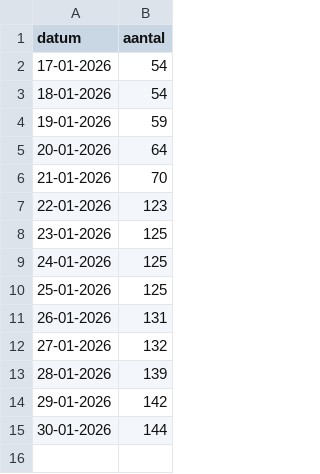
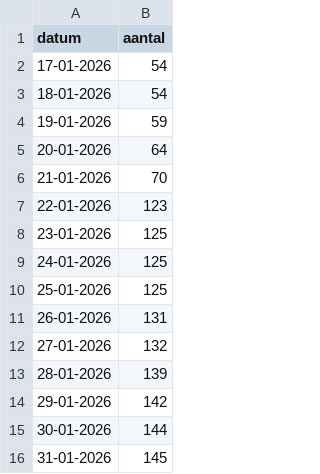
Before and after one commit to Hilbrand/slt, a CSV file: public/gr2026/voortgang.csv, drawn as a sheet; the diff names each change by its address in the sheet, - before the commit and + after, or states it on an @@ line.

```diff
--- a/public/gr2026/voortgang.csv
+++ b/public/gr2026/voortgang.csv
+row 16: 31-01-2026 | 145
```
Also changed, not shown: public/gr2026/ontbrekende_gemeenten.csv, 3 other files.
